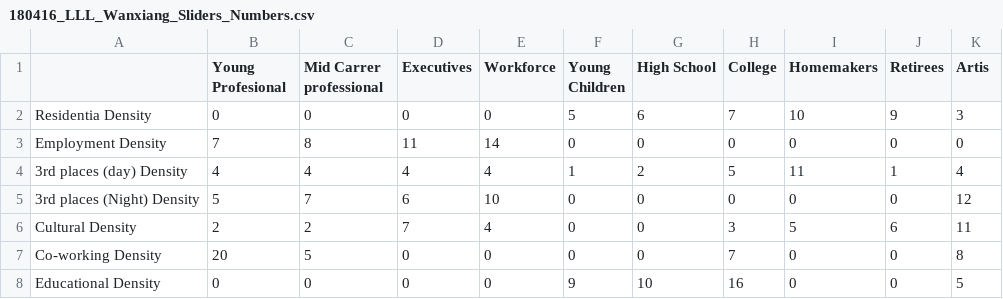
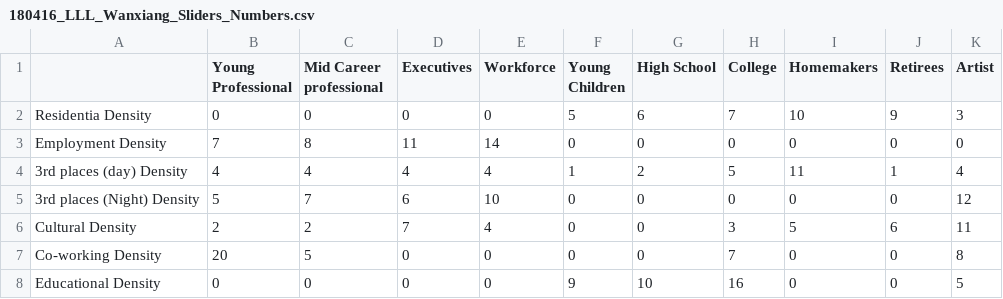
Before and after one commit to CityScope/CS_RadarChart, a CSV file: RadarChart/Excel_Files/180416_LLL_Wanxiang_Sliders_Numbers.csv, drawn as a sheet; only a part is shown.

Commit message:
Tipos at the csv

```diff
--- a/RadarChart/Excel_Files/180416_LLL_Wanxiang_Sliders_Numbers.csv
+++ b/RadarChart/Excel_Files/180416_LLL_Wanxiang_Sliders_Numbers.csv
@@ -1,2 +1,2 @@
-;Young Profesional;Mid Carrer professional;Executives;Workforce;Young Children ;High School;College;Homemakers;Retirees;Artis
+;Young Professional      ;Mid Career professional;Executives;Workforce;Young Children ;High School;College;Homemakers;Retirees;Artist
 Residentia Density;0;0;0;0;5;6;7;10;9;3
```
